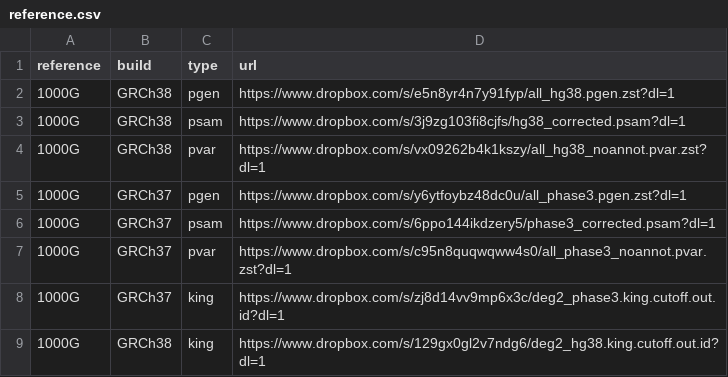
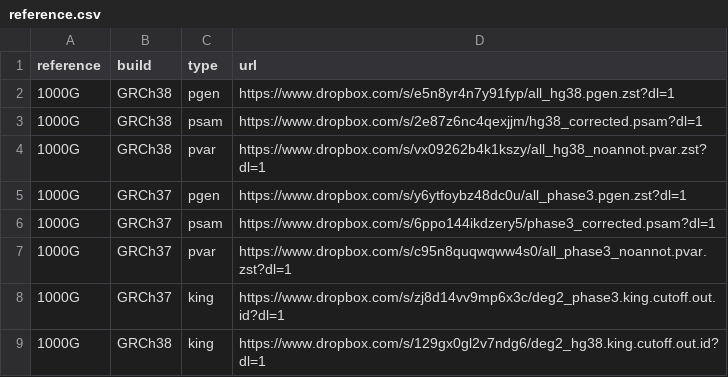
Before and after one commit to PGScatalog/pgsc_calc, a CSV file: assets/ancestry/reference.csv, drawn as a sheet.

Commit message:
fix psam url

```diff
--- a/assets/ancestry/reference.csv
+++ b/assets/ancestry/reference.csv
@@ -2,3 +2,3 @@ reference,build,type,url
 1000G,GRCh38,pgen,https://www.dropbox.com/s/e5n8yr4n7y91fyp/all_hg38.pgen.zst?dl=1
-1000G,GRCh38,psam,https://www.dropbox.com/s/3j9zg103fi8cjfs/hg38_corrected.psam?dl=1
+1000G,GRCh38,psam,https://www.dropbox.com/s/2e87z6nc4qexjjm/hg38_corrected.psam?dl=1
 1000G,GRCh38,pvar,https://www.dropbox.com/s/vx09262b4k1kszy/all_hg38_noannot.pvar.zst?dl=1
```
